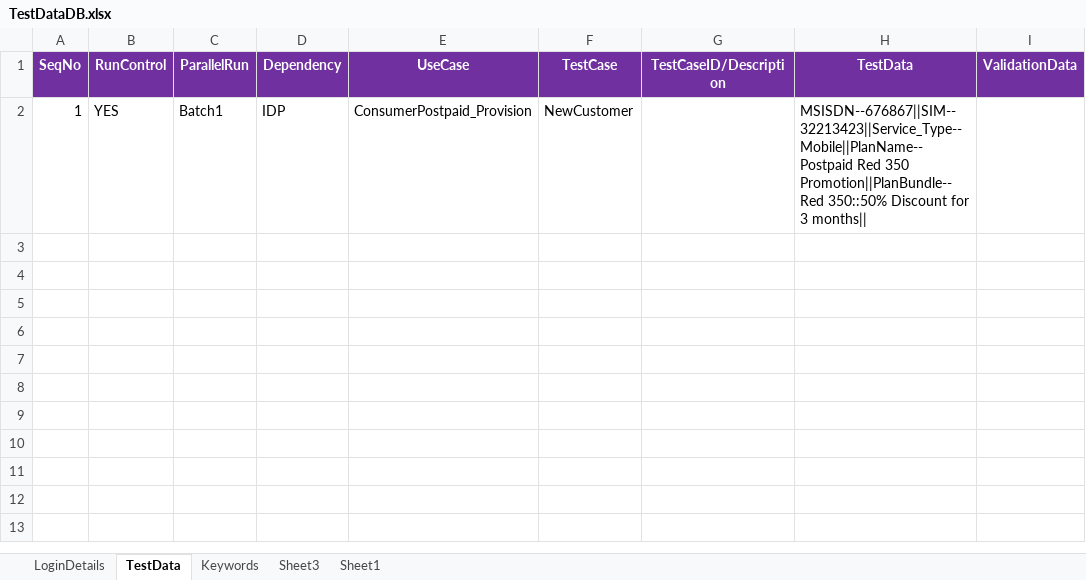
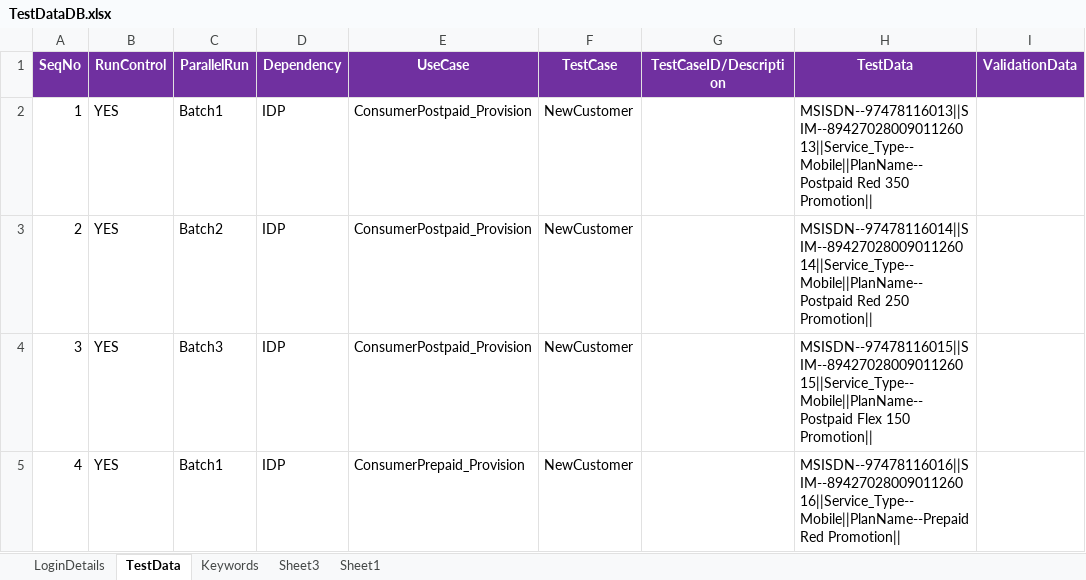
Before and after one commit to imran0404y/VFQA_Parallel, an Excel workbook: Framework/Database/TestDataDB.xlsx, sheet TestData, drawn as a sheet; values as stored, in another font and other column widths than the file's, no borders; the diff names each change by its address in the sheet, - before the commit and + after, or states it on an @@ line.

```diff
--- a/Framework/Database/TestDataDB.xlsx (sheet TestData)
+++ b/Framework/Database/TestDataDB.xlsx (sheet TestData)
-H2 (TestData): MSISDN--676867||SIM--32213423||Service_Type--Mobile||PlanName--Postpaid Red 350 Promotion||PlanBundle--Red 350::50% Discount for 3 months||
+H2 (TestData): MSISDN--97478116013||SIM--8942702800901126013||Service_Type--Mobile||PlanName--Postpaid Red 350 Promotion||
+row 3: 2 | YES | Batch2 | IDP | ConsumerPostpaid_Provision | NewCustomer |  | MSISDN--97478116014||SIM--8942702800901126014||Service_Type--Mobile||PlanName--Postpaid Red 250 Promotion
+row 4: 3 | YES | Batch3 | IDP | ConsumerPostpaid_Provision | NewCustomer |  | MSISDN--97478116015||SIM--8942702800901126015||Service_Type--Mobile||PlanName--Postpaid Flex 150 Promotion
+row 5: 4 | YES | Batch1 | IDP | ConsumerPrepaid_Provision | NewCustomer |  | MSISDN--97478116016||SIM--8942702800901126016||Service_Type--Mobile||PlanName--Prepaid Red Promotion
```
Also changed, not shown: sheet LoginDetails, Directory/VFQA_TestDesign.xlsm, 3 other files.
